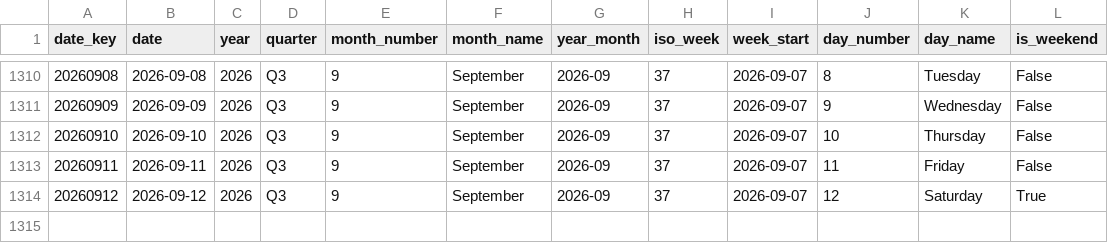
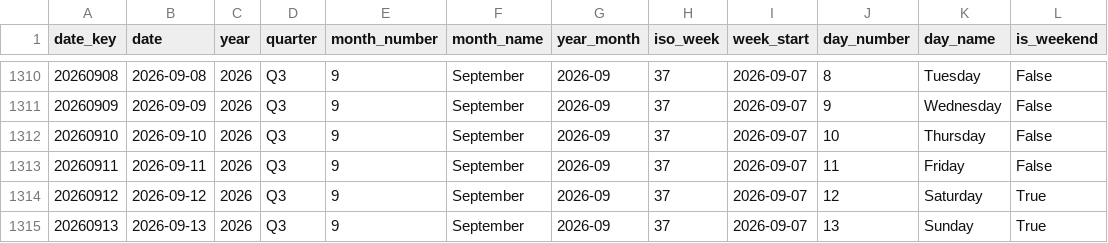
Before and after one commit to italofvaz/european-job-market-analysis, a CSV file: data/processed/dim_date.csv, drawn as a sheet; only a part is shown, gaps mark what is left out.

```diff
--- a/data/processed/dim_date.csv
+++ b/data/processed/dim_date.csv
@@ -1314 +1314,2 @@
 20260912,2026-09-12,2026,Q3,9,September,2026-09,37,2026-09-07,12,Saturday,True
+20260913,2026-09-13,2026,Q3,9,September,2026-09,37,2026-09-07,13,Sunday,True
```
Also changed, not shown: data/logs/collection_runs.csv, data/processed/bridge_job_skills.csv, 11 other files.
